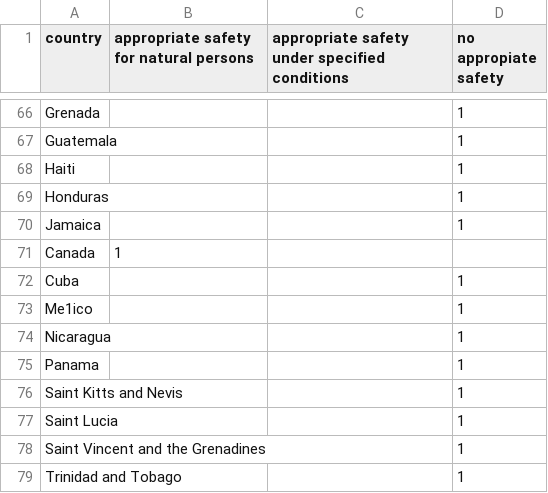
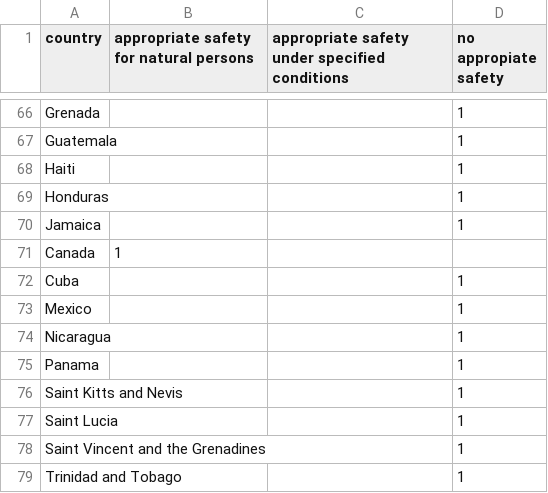
Before and after one commit to anjo-hsr/Traffic-Analyzer, a CSV file: frontend/lookups/lists/data_privacy_countries_switzerland.csv, drawn as a sheet; only a part is shown, gaps mark what is left out.

Commit message:
Fix naming of Mexico

```diff
--- a/frontend/lookups/lists/data_privacy_countries_switzerland.csv
+++ b/frontend/lookups/lists/data_privacy_countries_switzerland.csv
@@ -72,3 +72,3 @@
 "Cuba","","",1
-"Me1ico","","",1
+"Mexico","","",1
 "Nicaragua","","",1
```
